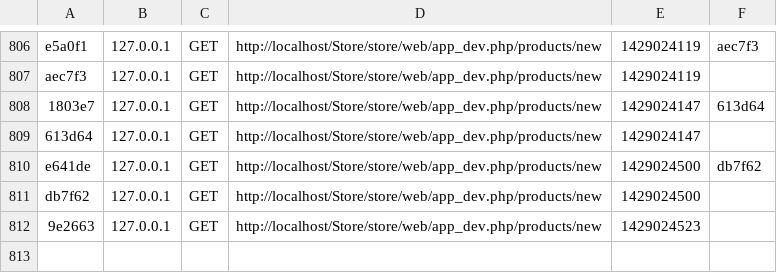
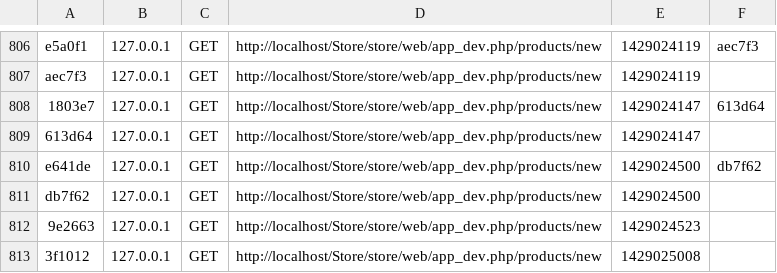
Before and after one commit to Jeremy95/3WProjectSymfony, a CSV file: store/app/cache/dev/profiler/index.csv, drawn as a sheet; only a part is shown, gaps mark what is left out.

```diff
--- a/store/app/cache/dev/profiler/index.csv
+++ b/store/app/cache/dev/profiler/index.csv
@@ -812 +812,2 @@ db7f62,127.0.0.1,GET,http://localhost/Store/store/web/app_dev.php/products/new,1
 9e2663,127.0.0.1,GET,http://localhost/Store/store/web/app_dev.php/products/new,1429024523,
+3f1012,127.0.0.1,GET,http://localhost/Store/store/web/app_dev.php/products/new,1429025008,
```
Also changed, not shown: 3 other files.
